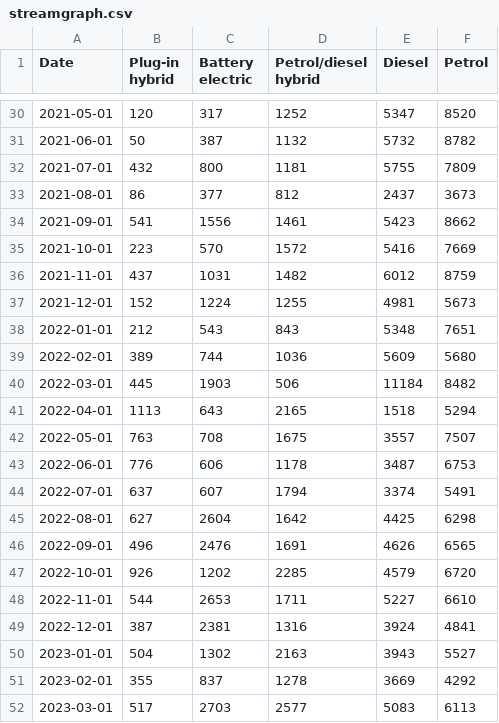
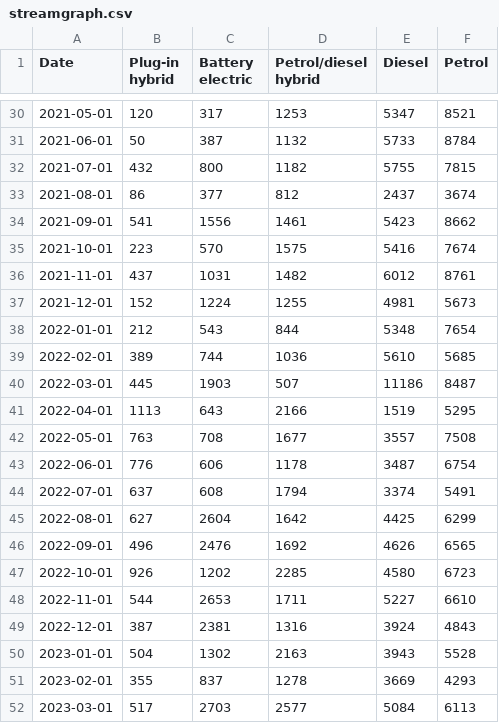
Before and after one commit to marcdaalder/motorshare, a CSV file: streamgraph.csv, drawn as a sheet; only a part is shown, gaps mark what is left out; the diff covers the shown part only.

```diff
--- a/streamgraph.csv
+++ b/streamgraph.csv
@@ -30,23 +30,23 @@ Date,Plug-in hybrid,Battery electric,Petrol/diesel hybrid,Diesel,Petrol
-2021-05-01,120,317,1252,5347,8520
-2021-06-01,50,387,1132,5732,8782
-2021-07-01,432,800,1181,5755,7809
-2021-08-01,86,377,812,2437,3673
+2021-05-01,120,317,1253,5347,8521
+2021-06-01,50,387,1132,5733,8784
+2021-07-01,432,800,1182,5755,7815
+2021-08-01,86,377,812,2437,3674
 2021-09-01,541,1556,1461,5423,8662
-2021-10-01,223,570,1572,5416,7669
-2021-11-01,437,1031,1482,6012,8759
+2021-10-01,223,570,1575,5416,7674
+2021-11-01,437,1031,1482,6012,8761
 2021-12-01,152,1224,1255,4981,5673
-2022-01-01,212,543,843,5348,7651
-2022-02-01,389,744,1036,5609,5680
-2022-03-01,445,1903,506,11184,8482
-2022-04-01,1113,643,2165,1518,5294
-2022-05-01,763,708,1675,3557,7507
-2022-06-01,776,606,1178,3487,6753
-2022-07-01,637,607,1794,3374,5491
-2022-08-01,627,2604,1642,4425,6298
-2022-09-01,496,2476,1691,4626,6565
-2022-10-01,926,1202,2285,4579,6720
+2022-01-01,212,543,844,5348,7654
+2022-02-01,389,744,1036,5610,5685
+2022-03-01,445,1903,507,11186,8487
+2022-04-01,1113,643,2166,1519,5295
+2022-05-01,763,708,1677,3557,7508
+2022-06-01,776,606,1178,3487,6754
+2022-07-01,637,608,1794,3374,5491
+2022-08-01,627,2604,1642,4425,6299
+2022-09-01,496,2476,1692,4626,6565
+2022-10-01,926,1202,2285,4580,6723
 2022-11-01,544,2653,1711,5227,6610
-2022-12-01,387,2381,1316,3924,4841
-2023-01-01,504,1302,2163,3943,5527
-2023-02-01,355,837,1278,3669,4292
-2023-03-01,517,2703,2577,5083,6113
+2022-12-01,387,2381,1316,3924,4843
+2023-01-01,504,1302,2163,3943,5528
+2023-02-01,355,837,1278,3669,4293
+2023-03-01,517,2703,2577,5084,6113
```
Also changed, not shown: 1 added row and 53 edited cells elsewhere in this file, counterfactual.csv, mshare.csv, 1 other file.
